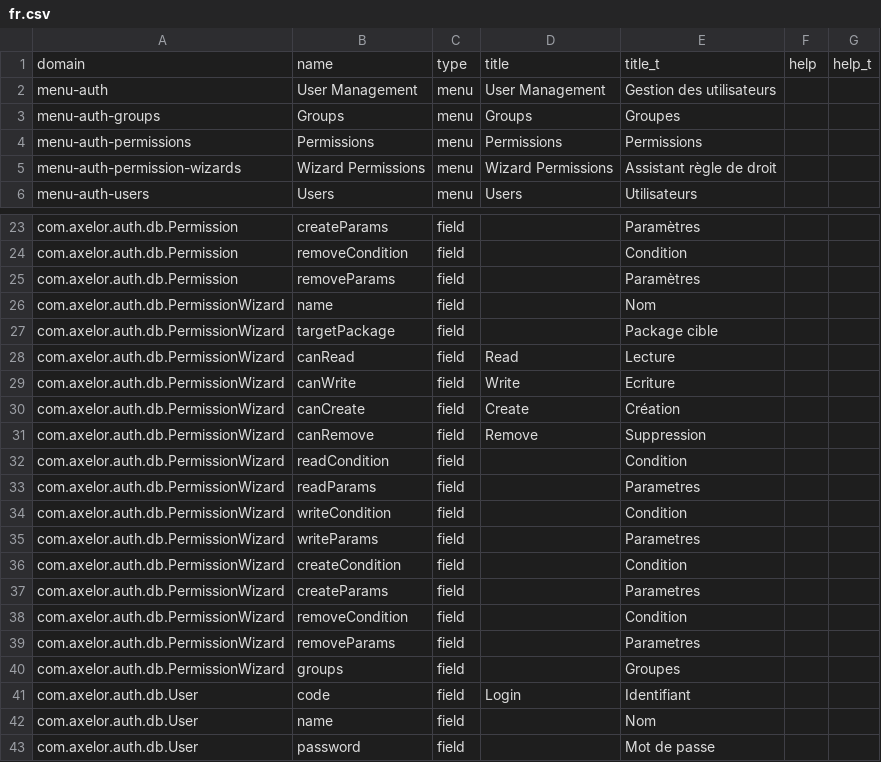
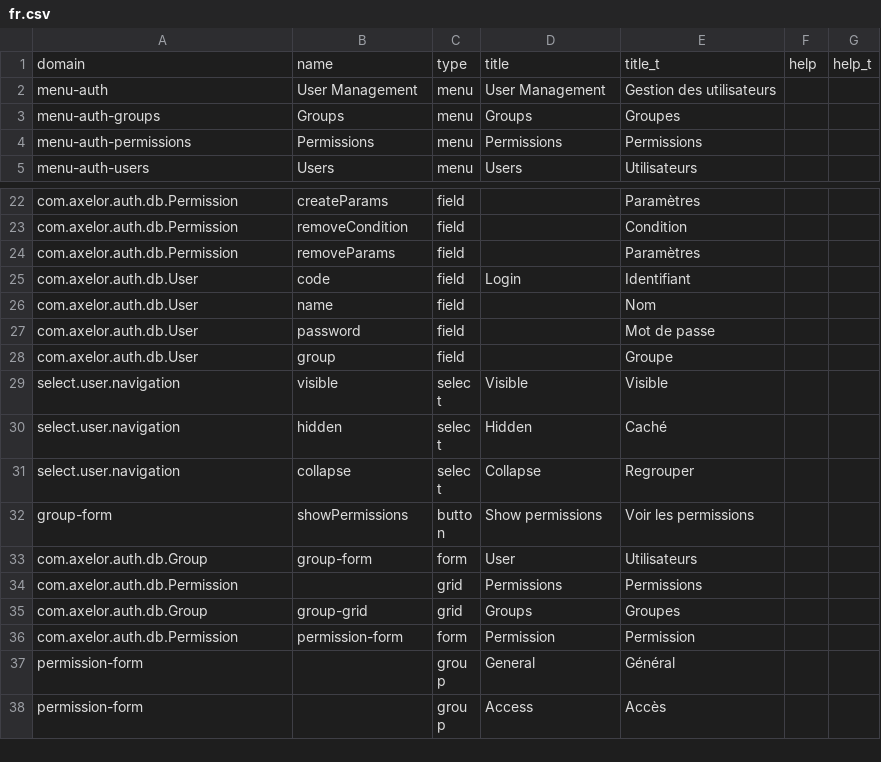
Before and after one commit to axelor/axelor-open-platform, a CSV file: axelor-auth/src/main/resources/i18n/fr.csv, drawn as a sheet; only a part is shown, gaps mark what is left out; the shorter side is filled out with more unchanged rows; the diff covers the shown part only; the diff names each change by its address in the sheet, - before the commit and + after, or states it on an @@ line.

Commit message:
Remove useless PermissionWizard entity and associate objects.

```diff
--- a/axelor-auth/src/main/resources/i18n/fr.csv
+++ b/axelor-auth/src/main/resources/i18n/fr.csv
-row 5: menu-auth-permission-wizards | Wizard Permissions | menu | Wizard Permissions | Assistant règle de droit
-row 26: com.axelor.auth.db.PermissionWizard | name | field |  | Nom
-row 27: com.axelor.auth.db.PermissionWizard | targetPackage | field |  | Package cible
-row 28: com.axelor.auth.db.PermissionWizard | canRead | field | Read | Lecture
-row 29: com.axelor.auth.db.PermissionWizard | canWrite | field | Write | Ecriture
-row 30: com.axelor.auth.db.PermissionWizard | canCreate | field | Create | Création
-row 31: com.axelor.auth.db.PermissionWizard | canRemove | field | Remove | Suppression
-row 32: com.axelor.auth.db.PermissionWizard | readCondition | field |  | Condition
-row 33: com.axelor.auth.db.PermissionWizard | readParams | field |  | Parametres
-row 34: com.axelor.auth.db.PermissionWizard | writeCondition | field |  | Condition
-row 35: com.axelor.auth.db.PermissionWizard | writeParams | field |  | Parametres
-row 36: com.axelor.auth.db.PermissionWizard | createCondition | field |  | Condition
-row 37: com.axelor.auth.db.PermissionWizard | createParams | field |  | Parametres
-row 38: com.axelor.auth.db.PermissionWizard | removeCondition | field |  | Condition
-row 39: com.axelor.auth.db.PermissionWizard | removeParams | field |  | Parametres
-row 40: com.axelor.auth.db.PermissionWizard | groups | field |  | Groupes
```
Also changed, not shown: 20 removed rows elsewhere in this file, 5 other files.
